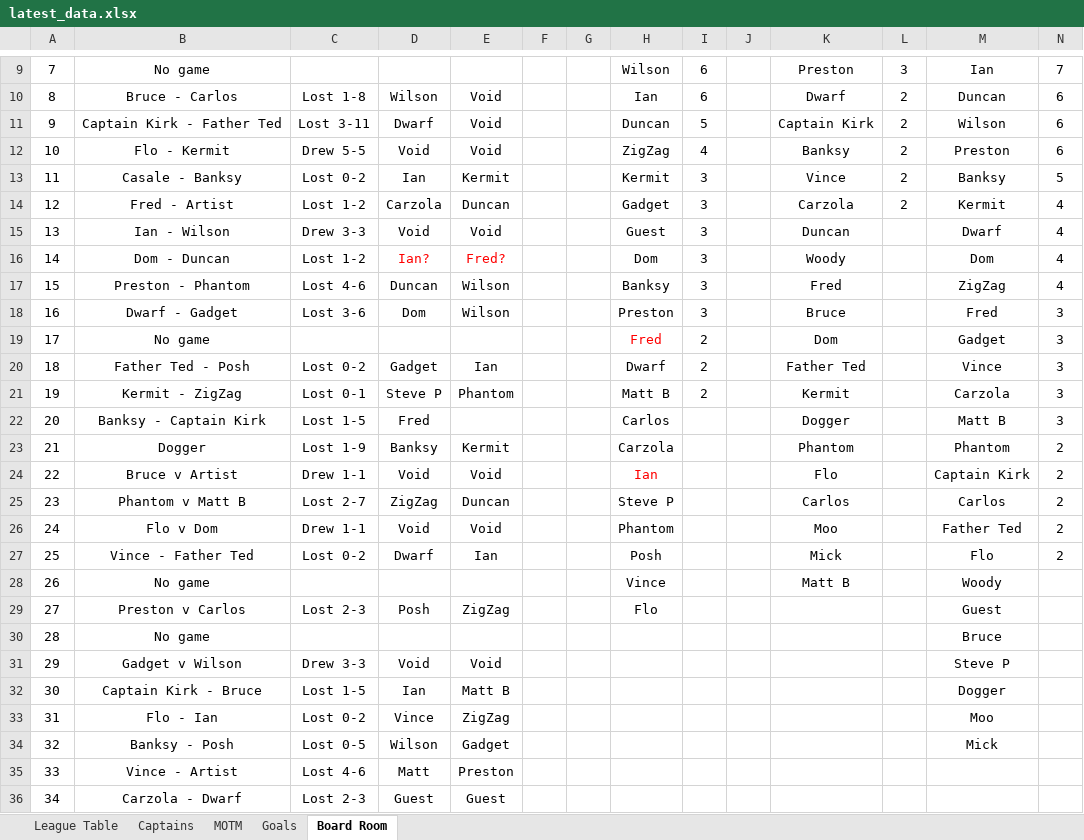
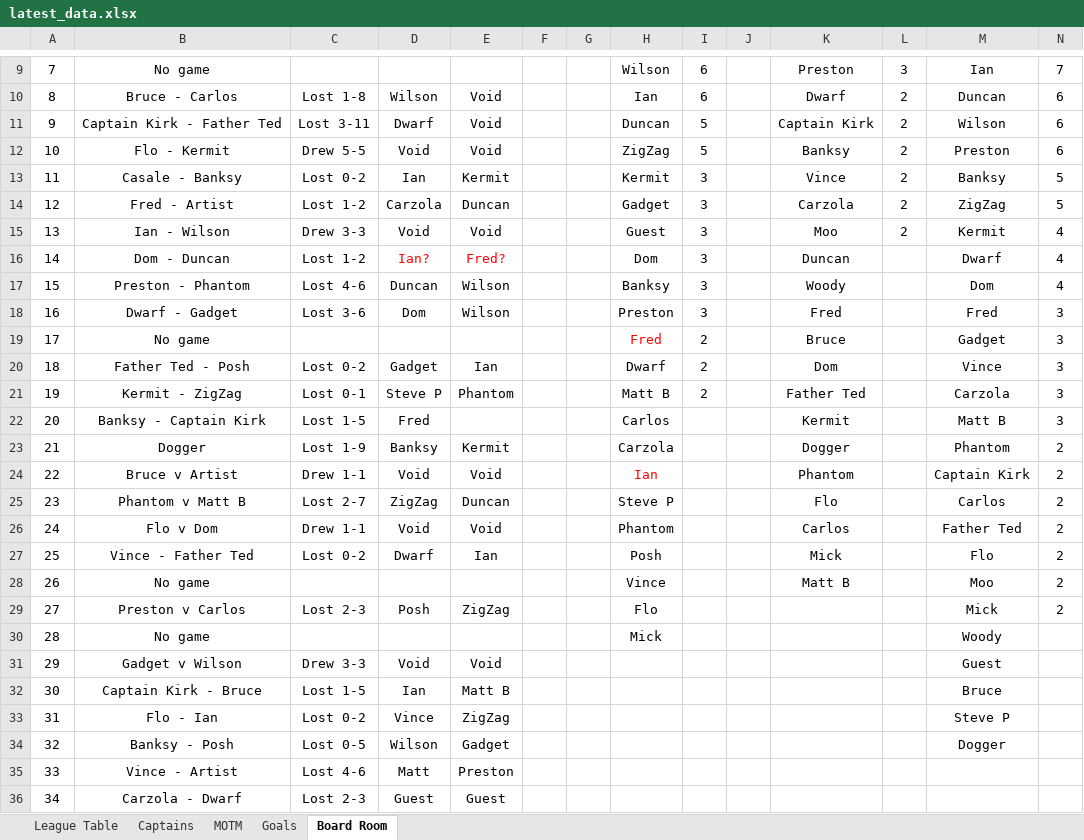
Before and after one commit to stateside2/marlow-dukes, an Excel workbook: data/latest_data.xlsx, sheet Board Room, drawn as a sheet; only a part is shown, gaps mark what is left out; values as stored, in another font and other column widths than the file's, no borders; the diff covers the shown part only; the diff names each change by its address in the sheet, - before the commit and + after, or states it on an @@ line.

```diff
--- a/data/latest_data.xlsx (sheet Board Room)
+++ b/data/latest_data.xlsx (sheet Board Room)
-I12: 4
+I12: 5
-M14: Kermit
+M14: ZigZag
-N14: 4
+N14: 5
-K15: Duncan
+K15: Moo
-L15: (empty)
+L15: 2
-M15: Dwarf
+M15: Kermit
-K16: Woody
+K16: Duncan
-M16: Dom
+M16: Dwarf
-K17: Fred
+K17: Woody
-M17: ZigZag
+M17: Dom
-K18: Bruce
+K18: Fred
-K19: Dom
+K19: Bruce
-K20: Father Ted
+K20: Dom
-K21: Kermit
+K21: Father Ted
-K22: Dogger
+K22: Kermit
-K23: Phantom
+K23: Dogger
-K24: Flo
+K24: Phantom
-K25: Carlos
+K25: Flo
-K26: Moo
+K26: Carlos
-M28: Woody
+M28: Moo
-N28:N29: (empty)
+N28:N29: 2
-M29: Guest
+M29: Mick
-H30: (empty)
+H30: Mick
-M30: Bruce
+M30: Woody
-M31: Steve P
+M31: Guest
-M32: Dogger
+M32: Bruce
-M33: Moo
+M33: Steve P
-M34: Mick
+M34: Dogger
```
Also changed, not shown: 1 added row, 1 removed row and row numbers in column A elsewhere in this sheet, sheet League Table, sheet MOTM, sheet Captains, sheet Goals, formulas that keep their value, hidden cells, 2 other files.
